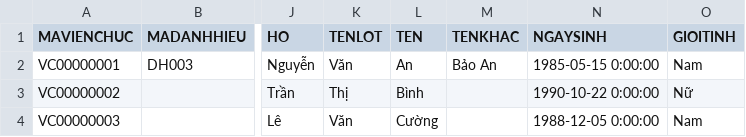
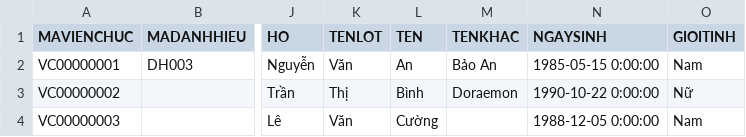
Before and after one commit to mrh3llo/hqtcsdl-quanlylylichvienchuc, a CSV file: src/Data/csv/02_VienChuc/VIENCHUC.csv, drawn as a sheet; only a part is shown, gaps mark what is left out; the diff names each change by its address in the sheet, - before the commit and + after, or states it on an @@ line.

Commit message:
chore: add in data test

```diff
--- a/src/Data/csv/02_VienChuc/VIENCHUC.csv
+++ b/src/Data/csv/02_VienChuc/VIENCHUC.csv
-M3 (TENKHAC): (empty)
+M3 (TENKHAC): Doraemon
```
Also changed, not shown: 16 other files.
